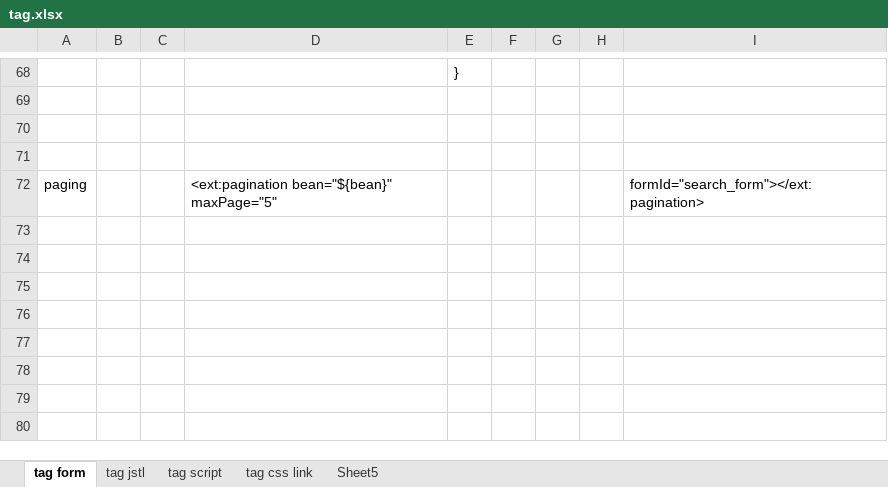
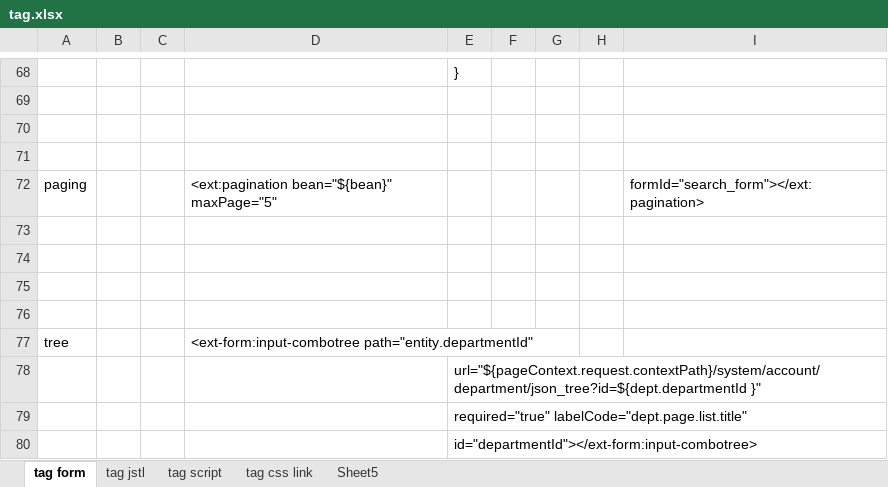
Before and after one commit to nguyen-hien-190590/master, an Excel workbook: tag.xlsx, sheet tag form, drawn as a sheet; only a part is shown, gaps mark what is left out; values as stored, in another font and other column widths than the file's, no borders; charts and pictures not drawn; the diff names each change by its address in the sheet, - before the commit and + after, or states it on an @@ line.

```diff
--- a/tag.xlsx (sheet tag form)
+++ b/tag.xlsx (sheet tag form)
+row 73: (empty)
+row 74: (empty)
+row 75: (empty)
+row 76: (empty)
+row 77: tree |  |  | <ext-form:input-combotree path="entity.departmentId"
+row 78:  |  |  |  | url="${pageContext.request.contextPath}/system/account/department/json_tree?id=${dept.departmentId }"
+row 79:  |  |  |  | required="true" labelCode="dept.page.list.title"
+row 80:  |  |  |  | id="departmentId"></ext-form:input-combotree>
```
Also changed, not shown: charts or pictures, 1 other file.
